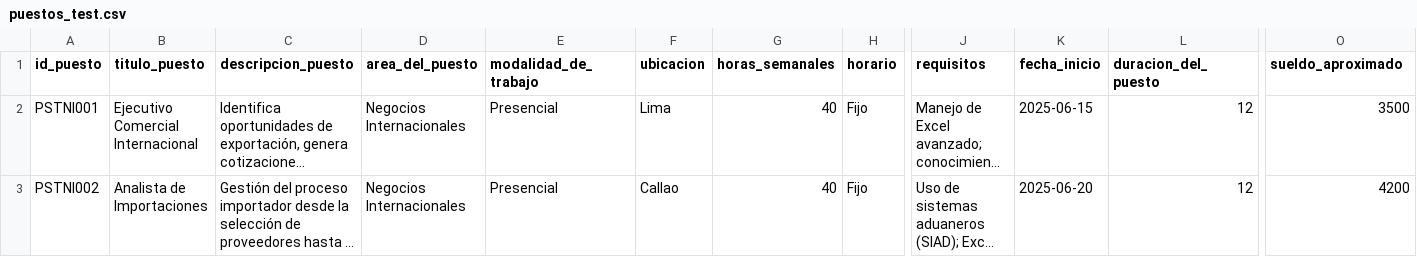
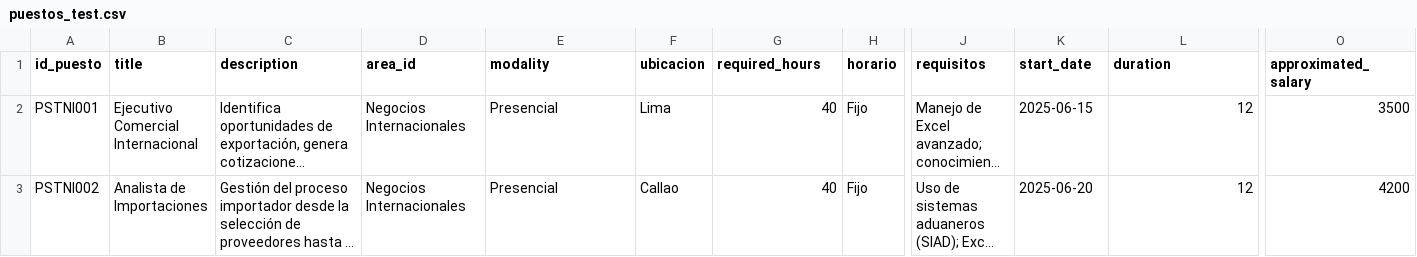
Before and after one commit to DiegoMucha/chambeaya-ai-core, a CSV file: datasets/puestos_test.csv, drawn as a sheet; only a part is shown, gaps mark what is left out; long unchanged cells end in …; the diff names each change by its address in the sheet, - before the commit and + after, or states it on an @@ line.

```diff
--- a/datasets/puestos_test.csv
+++ b/datasets/puestos_test.csv
-B1: titulo_puesto
+B1: title
-C1: descripcion_puesto
+C1: description
-D1: area_del_puesto
+D1: area_id
-E1: modalidad_de_trabajo
+E1: modality
-G1: horas_semanales
+G1: required_hours
-K1: fecha_inicio
+K1: start_date
-L1: duracion_del_puesto
+L1: duration
-O1: sueldo_aproximado
+O1: approximated_salary
```
Also changed, not shown: 7 other files.
